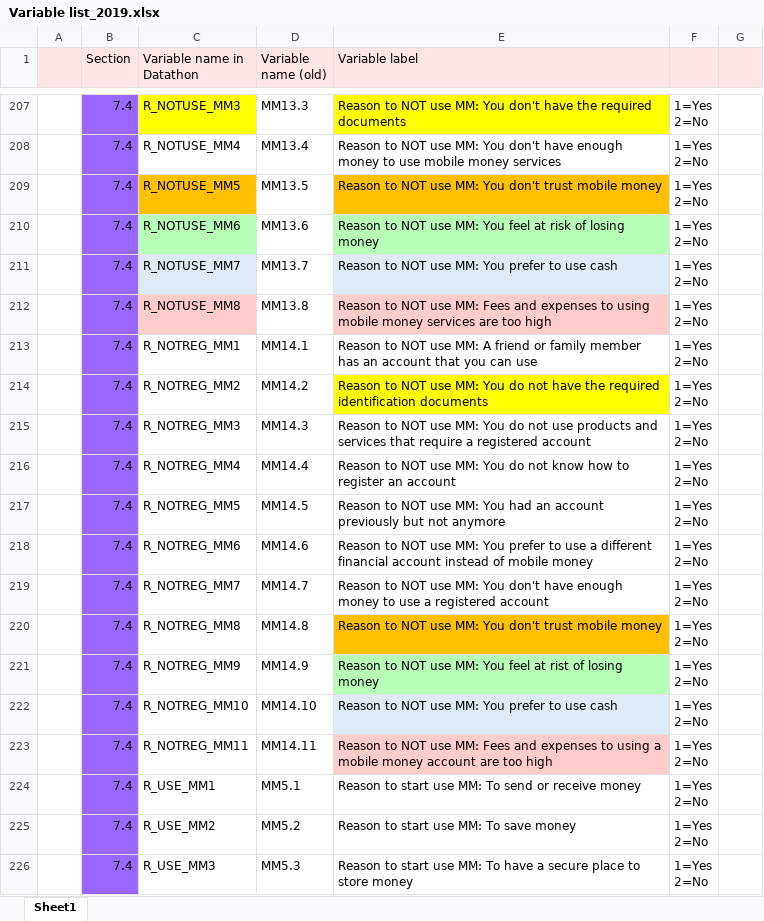
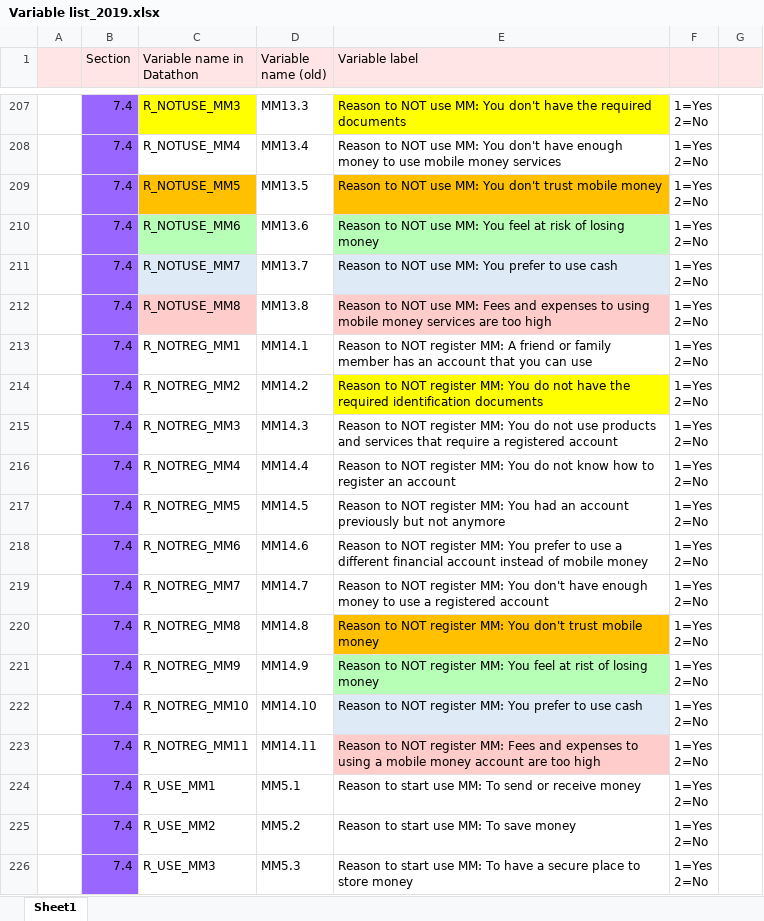
Before and after one commit to maiskt/hackathon.github.io, an Excel workbook: Variable list_2019.xlsx, sheet Sheet1, drawn as a sheet; only a part is shown, gaps mark what is left out; values as stored, in another font and other column widths than the file's, no borders; the diff names each change by its address in the sheet, - before the commit and + after, or states it on an @@ line.

Commit message:
Update Variable list_2019.xlsx

```diff
--- a/Variable list_2019.xlsx (sheet Sheet1)
+++ b/Variable list_2019.xlsx (sheet Sheet1)
-E213 (Variable label): …to NOT use MM: A…
+E213 (Variable label): …to NOT register MM: A…
-E214 (Variable label): …to NOT use MM: You…
+E214 (Variable label): …to NOT register MM: You…
-E215 (Variable label): …to NOT use MM: You…
+E215 (Variable label): …to NOT register MM: You…
-E216 (Variable label): …to NOT use MM: You…
+E216 (Variable label): …to NOT register MM: You…
-E217 (Variable label): …to NOT use MM: You…
+E217 (Variable label): …to NOT register MM: You…
-E218 (Variable label): …to NOT use MM: You…
+E218 (Variable label): …to NOT register MM: You…
-E219 (Variable label): …to NOT use MM: You…
+E219 (Variable label): …to NOT register MM: You…
-E220 (Variable label): …to NOT use MM: You…
+E220 (Variable label): …to NOT register MM: You…
-E221 (Variable label): …to NOT use MM: You…
+E221 (Variable label): …to NOT register MM: You…
-E222 (Variable label): …to NOT use MM: You…
+E222 (Variable label): …to NOT register MM: You…
-E223 (Variable label): …to NOT use MM: Fees…
+E223 (Variable label): …to NOT register MM: Fees…
```
